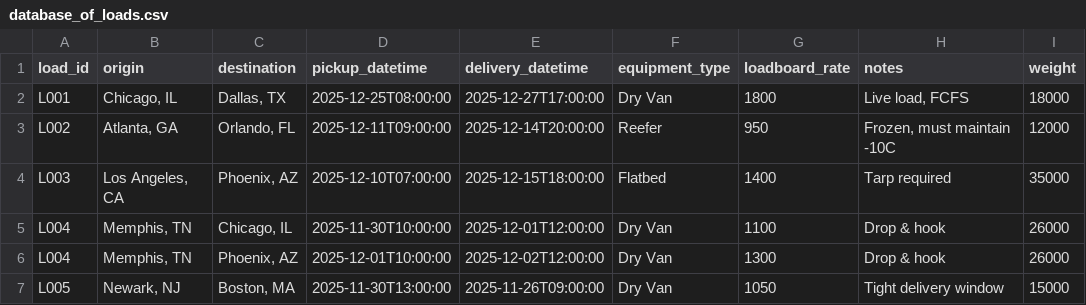
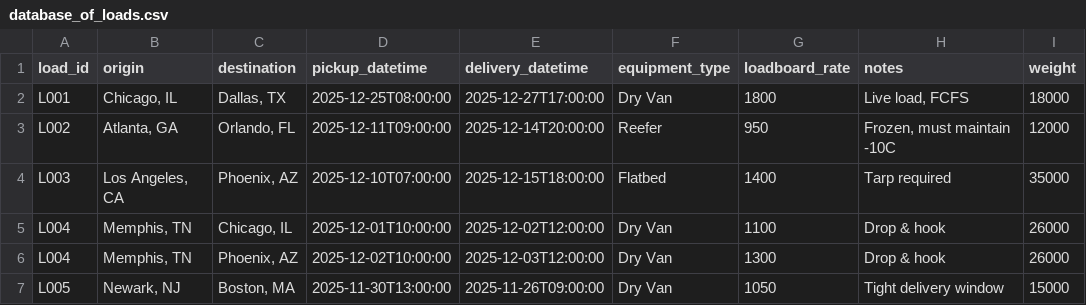
Before and after one commit to CodeWithNicolas/inbound-carrier-sales-automation, a CSV file: database/database_of_loads.csv, drawn as a sheet; only a part is shown; the diff names each change by its address in the sheet, - before the commit and + after, or states it on an @@ line.

Commit message:
db update

```diff
--- a/database/database_of_loads.csv
+++ b/database/database_of_loads.csv
-D5 (pickup_datetime): 2025-11-30T10:00:00
+D5 (pickup_datetime): 2025-12-01T10:00:00
-E5 (delivery_datetime): 2025-12-01T12:00:00
+E5 (delivery_datetime): 2025-12-02T12:00:00
-D6 (pickup_datetime): 2025-12-01T10:00:00
+D6 (pickup_datetime): 2025-12-02T10:00:00
-E6 (delivery_datetime): 2025-12-02T12:00:00
+E6 (delivery_datetime): 2025-12-03T12:00:00
```
